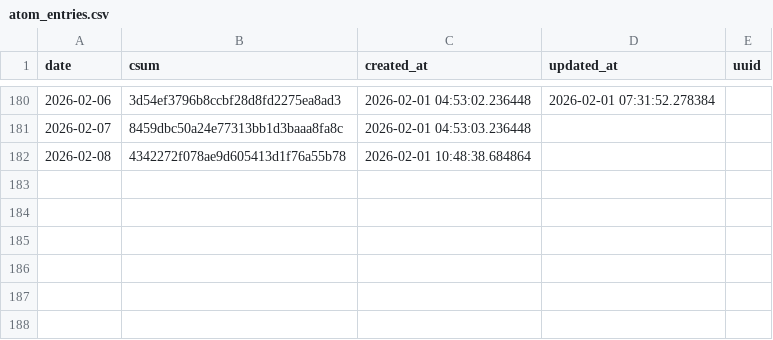
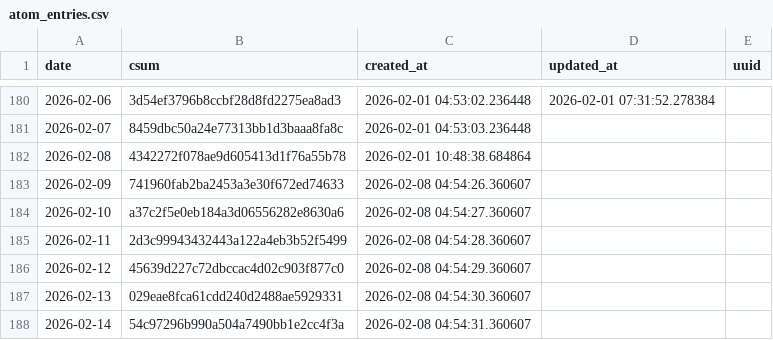
Before and after one commit to znull/werk-feed, a CSV file: db/atom_entries.csv, drawn as a sheet; only a part is shown, gaps mark what is left out.

```diff
--- a/db/atom_entries.csv
+++ b/db/atom_entries.csv
@@ -182 +182,7 @@ date,csum,created_at,updated_at,uuid
 2026-02-08,4342272f078ae9d605413d1f76a55b78,2026-02-01 10:48:38.684864,,
+2026-02-09,741960fab2ba2453a3e30f672ed74633,2026-02-08 04:54:26.360607,,
+2026-02-10,a37c2f5e0eb184a3d06556282e8630a6,2026-02-08 04:54:27.360607,,
+2026-02-11,2d3c99943432443a122a4eb3b52f5499,2026-02-08 04:54:28.360607,,
+2026-02-12,45639d227c72dbccac4d02c903f877c0,2026-02-08 04:54:29.360607,,
+2026-02-13,029eae8fca61cdd240d2488ae5929331,2026-02-08 04:54:30.360607,,
+2026-02-14,54c97296b990a504a7490bb1e2cc4f3a,2026-02-08 04:54:31.360607,,
```
Also changed, not shown: db/workouts.csv, 1 other file.
